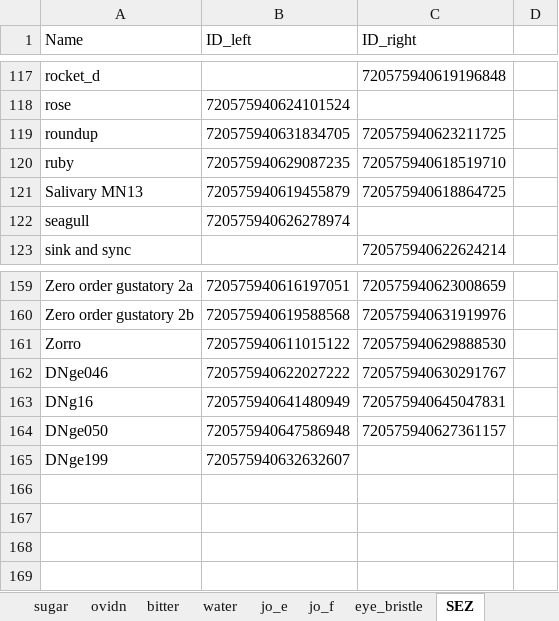
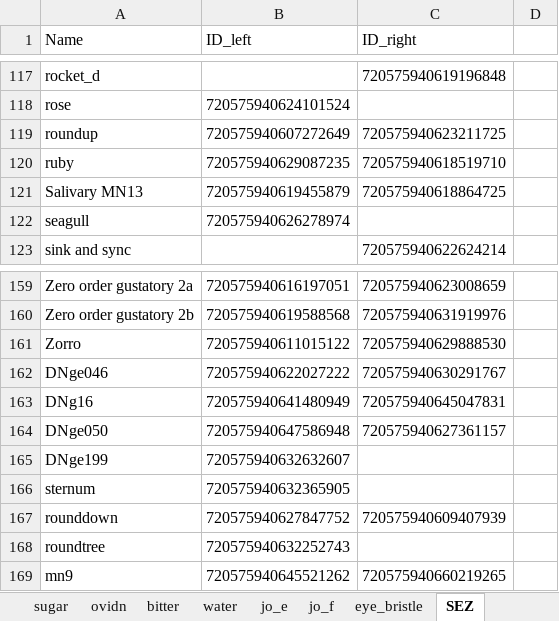
Before and after one commit to bidaye-lab/spiking_neural_network_model, an Excel workbook: flywire_ids_630.xlsx, sheet SEZ, drawn as a sheet; only a part is shown, gaps mark what is left out; values as stored, in another font and other column widths than the file's, no borders; the diff names each change by its address in the sheet, - before the commit and + after, or states it on an @@ line.

Commit message:
updated ids

```diff
--- a/flywire_ids_630.xlsx (sheet SEZ)
+++ b/flywire_ids_630.xlsx (sheet SEZ)
-B119 (ID_left): 720575940631834705
+B119 (ID_left): 720575940607272649
+row 166: sternum | 720575940632365905
+row 167: rounddown | 720575940627847752 | 720575940609407939
+row 168: roundtree | 720575940632252743
+row 169: mn9 | 720575940645521262 | 720575940660219265
```
Also changed, not shown: sheet walk_outputs, other sheet tabs.
